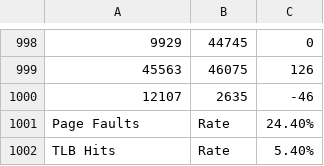
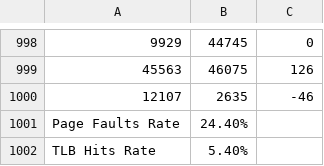
Before and after one commit to eyobodega/Simulate-MMU, a CSV file: StartKit/correct256.csv, drawn as a sheet; only a part is shown, gaps mark what is left out; removed rows and columns are numbered as before the commit, all else as after; the diff names each change by its address in the sheet, - before the commit and + after, or states it on an @@ line.

Commit message:
output

```diff
--- a/StartKit/correct256.csv
+++ b/StartKit/correct256.csv
-row 1001: Page Faults | Rate | 24.40%
-row 1002: TLB Hits | Rate | 5.40%
+row 1001: Page Faults Rate | 24.40%
+row 1002: TLB Hits Rate | 5.40%
```
